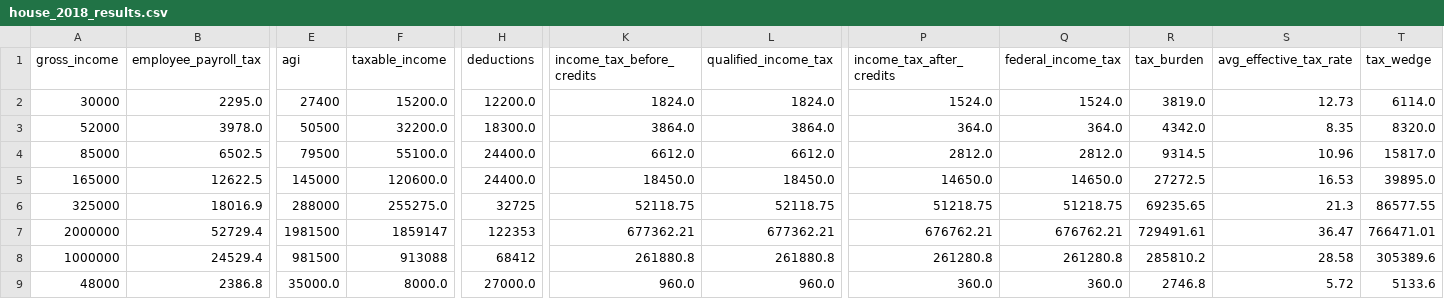
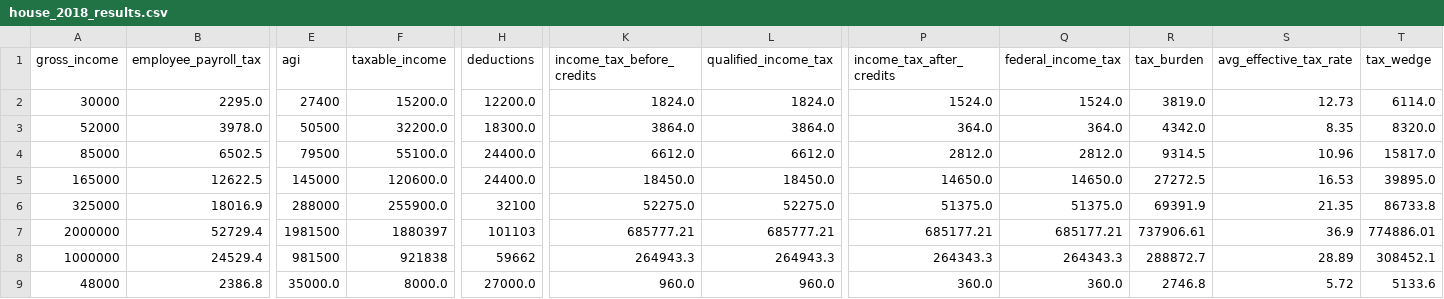
Before and after one commit to aelsibaie/taxsim, a CSV file: house_2018_results.csv, drawn as a sheet; only a part is shown, gaps mark what is left out; the diff covers the shown part only; the diff names each change by its address in the sheet, - before the commit and + after, or states it on an @@ line.

Commit message:
fix property tax limitation under house wm proposal

```diff
--- a/house_2018_results.csv
+++ b/house_2018_results.csv
-F6 (taxable_income): 255275.0
+F6 (taxable_income): 255900.0
-H6 (deductions): 32725
+H6 (deductions): 32100
-K6 (income_tax_before_credits): 52118.75
+K6 (income_tax_before_credits): 52275.0
-L6 (qualified_income_tax): 52118.75
+L6 (qualified_income_tax): 52275.0
-P6 (income_tax_after_credits): 51218.75
+P6 (income_tax_after_credits): 51375.0
-Q6 (federal_income_tax): 51218.75
+Q6 (federal_income_tax): 51375.0
-R6 (tax_burden): 69235.65
+R6 (tax_burden): 69391.9
-S6 (avg_effective_tax_rate): 21.3
+S6 (avg_effective_tax_rate): 21.35
-T6 (tax_wedge): 86577.55
+T6 (tax_wedge): 86733.8
-F7 (taxable_income): 1859147
+F7 (taxable_income): 1880397
-H7 (deductions): 122353
+H7 (deductions): 101103
-K7 (income_tax_before_credits): 677362.21
+K7 (income_tax_before_credits): 685777.21
-L7 (qualified_income_tax): 677362.21
+L7 (qualified_income_tax): 685777.21
-P7 (income_tax_after_credits): 676762.21
+P7 (income_tax_after_credits): 685177.21
-Q7 (federal_income_tax): 676762.21
+Q7 (federal_income_tax): 685177.21
-R7 (tax_burden): 729491.61
+R7 (tax_burden): 737906.61
-S7 (avg_effective_tax_rate): 36.47
+S7 (avg_effective_tax_rate): 36.9
-T7 (tax_wedge): 766471.01
+T7 (tax_wedge): 774886.01
-F8 (taxable_income): 913088
+F8 (taxable_income): 921838
-H8 (deductions): 68412
+H8 (deductions): 59662
-K8 (income_tax_before_credits): 261880.8
+K8 (income_tax_before_credits): 264943.3
-L8 (qualified_income_tax): 261880.8
+L8 (qualified_income_tax): 264943.3
-P8 (income_tax_after_credits): 261280.8
+P8 (income_tax_after_credits): 264343.3
-Q8 (federal_income_tax): 261280.8
+Q8 (federal_income_tax): 264343.3
-R8 (tax_burden): 285810.2
+R8 (tax_burden): 288872.7
-S8 (avg_effective_tax_rate): 28.58
+S8 (avg_effective_tax_rate): 28.89
-T8 (tax_wedge): 305389.6
+T8 (tax_wedge): 308452.1
```
Also changed, not shown: 21 edited cells elsewhere in this file, 1 other file.
